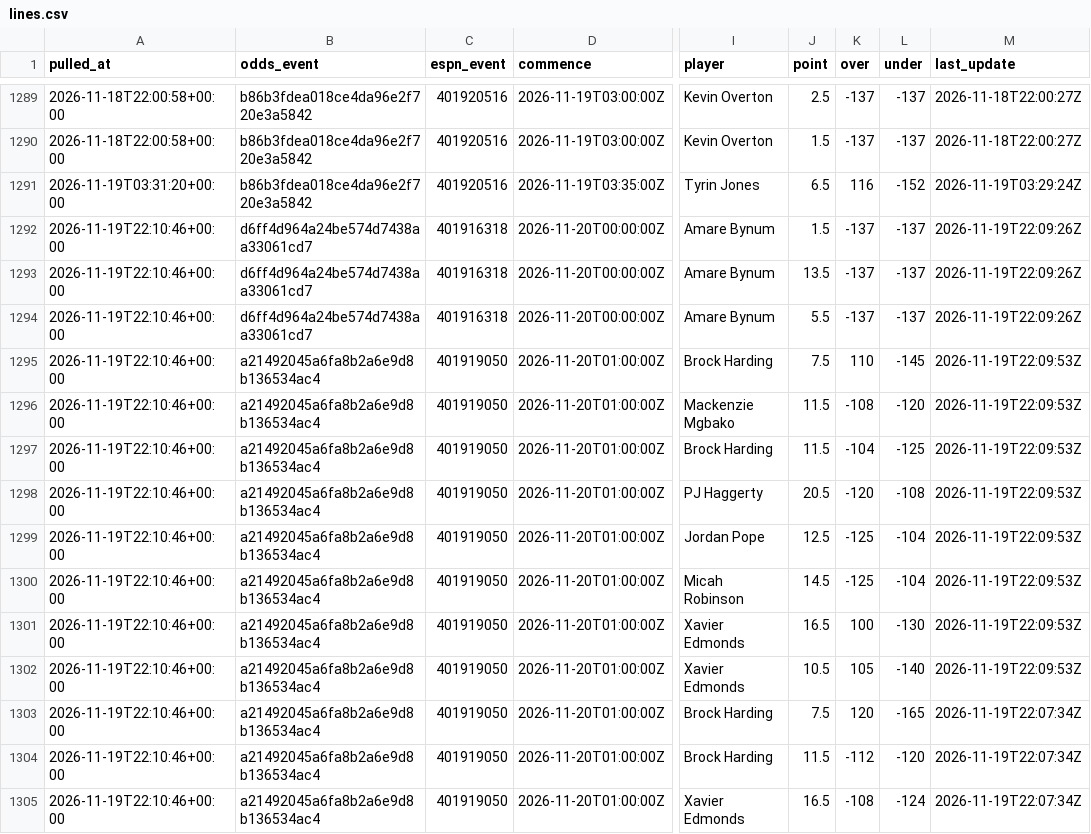
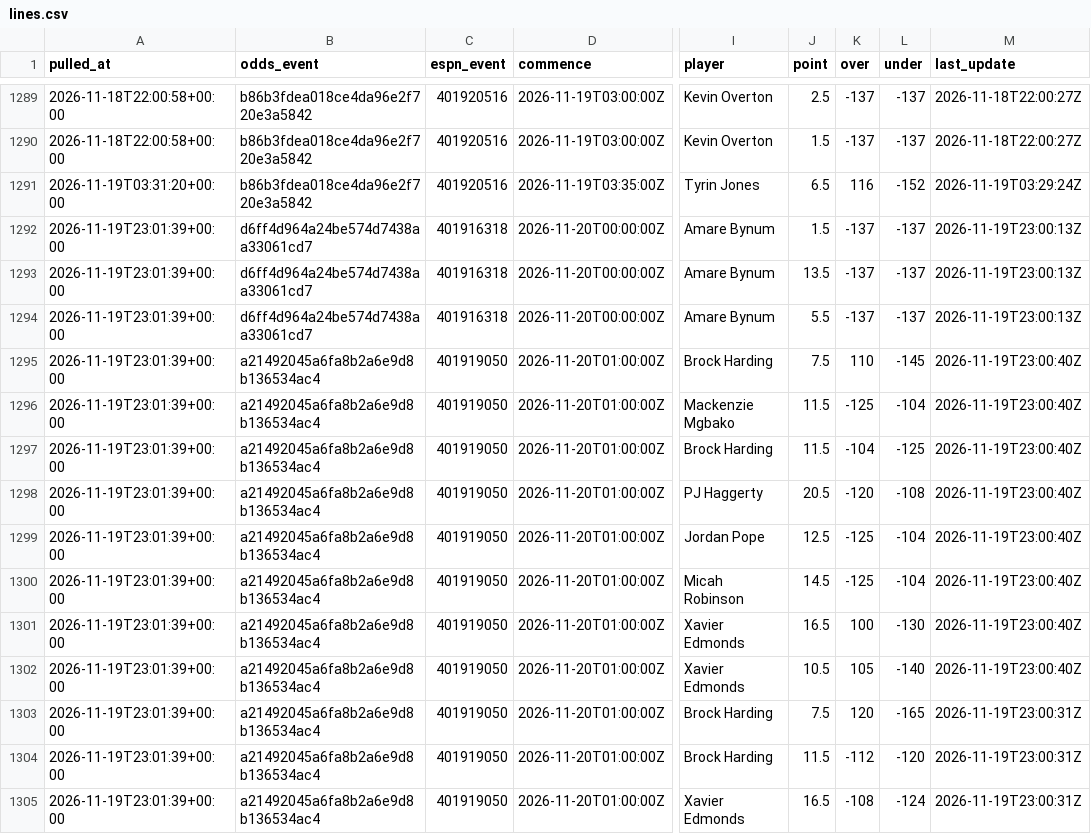
Before and after one commit to jlwin1995-alt/CBB, a CSV file: data/raw/lines.csv, drawn as a sheet; only a part is shown, gaps mark what is left out; the diff covers the shown part only; the diff names each change by its address in the sheet, - before the commit and + after, or states it on an @@ line.

```diff
--- a/data/raw/lines.csv
+++ b/data/raw/lines.csv
-A1292:A1305 (pulled_at): 2026-11-19T22:10:46+00:00
+A1292:A1305 (pulled_at): 2026-11-19T23:01:39+00:00
-M1292:M1294 (last_update): 2026-11-19T22:09:26Z
+M1292:M1294 (last_update): 2026-11-19T23:00:13Z
-M1295:M1302 (last_update): 2026-11-19T22:09:53Z
+M1295:M1302 (last_update): 2026-11-19T23:00:40Z
-K1296 (over): -108
+K1296 (over): -125
-L1296 (under): -120
+L1296 (under): -104
-M1303:M1305 (last_update): 2026-11-19T22:07:34Z
+M1303:M1305 (last_update): 2026-11-19T23:00:31Z
```
Also changed, not shown: 1 added row and 138 edited cells elsewhere in this file, data/log/credits.csv, data/log/lines_log.csv, 5 other files.
